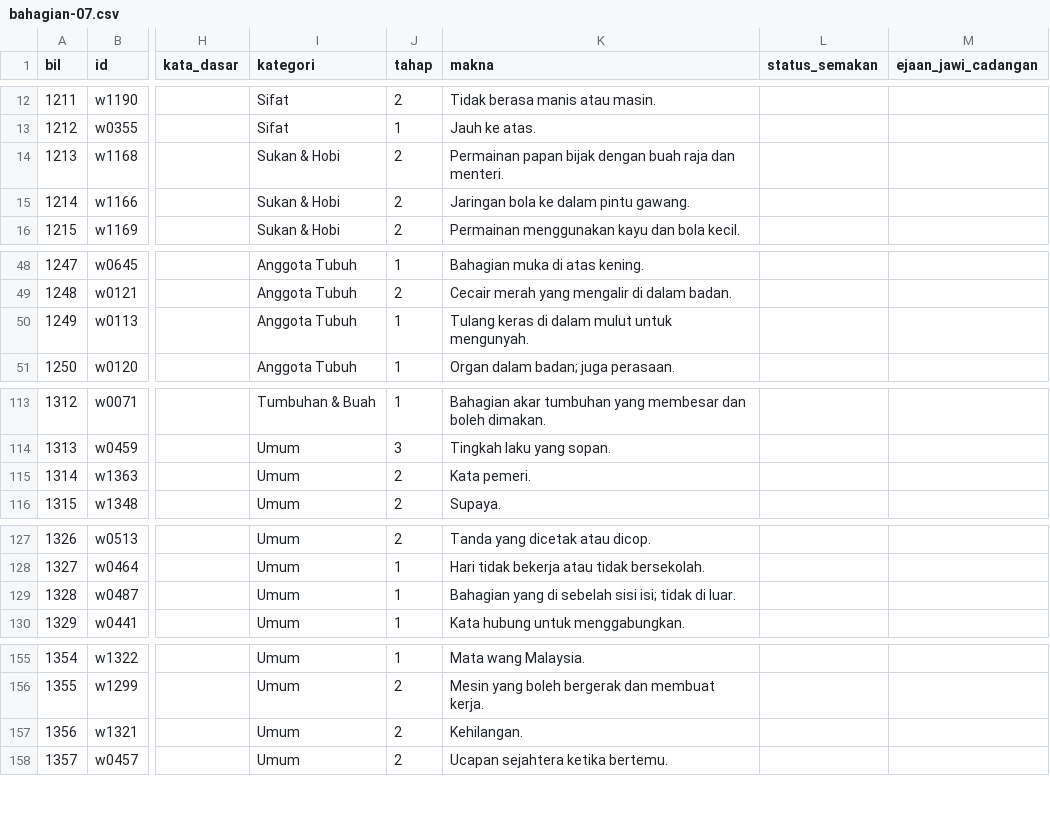
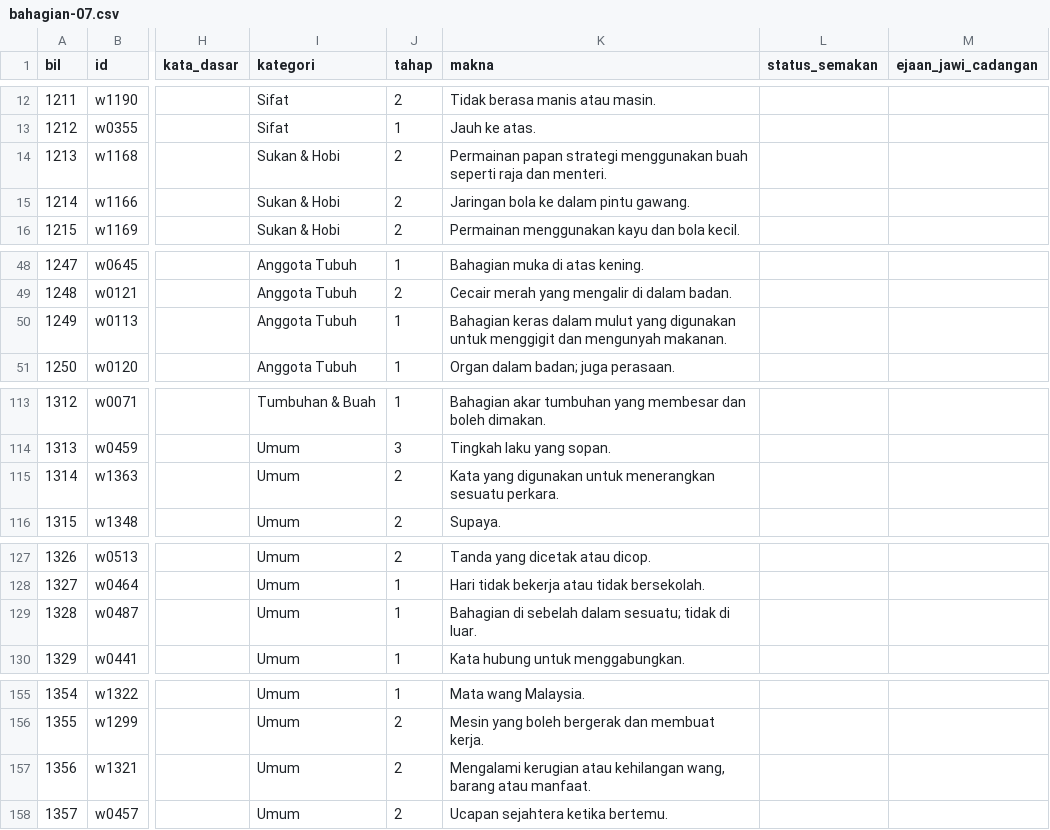
Before and after one commit to KhairulHisan/Sahibba-EASY-JAWI, a CSV file: docs/semakan/bahagian/bahagian-07.csv, drawn as a sheet; only a part is shown, gaps mark what is left out; the diff covers the shown part only; the diff names each change by its address in the sheet, - before the commit and + after, or states it on an @@ line.

```diff
--- a/docs/semakan/bahagian/bahagian-07.csv
+++ b/docs/semakan/bahagian/bahagian-07.csv
-K14 (makna): Permainan papan bijak dengan buah raja dan…
+K14 (makna): Permainan papan strategi menggunakan buah seperti raja dan…
-K50 (makna): Tulang keras di dalam mulut untuk mengunyah.
+K50 (makna): Bahagian keras dalam mulut yang digunakan untuk menggigit dan mengunyah makanan.
-K115 (makna): Kata pemeri.
+K115 (makna): Kata yang digunakan untuk menerangkan sesuatu perkara.
-K129 (makna): Bahagian yang di sebelah sisi isi; tidak di…
+K129 (makna): Bahagian di sebelah dalam sesuatu; tidak di…
-K157 (makna): Kehilangan.
+K157 (makna): Mengalami kerugian atau kehilangan wang, barang atau manfaat.
```
Also changed, not shown: 1 edited cell elsewhere in this file, docs/semakan/bahagian/bahagian-01.csv, docs/semakan/bahagian/bahagian-04.csv, 16 other files.
